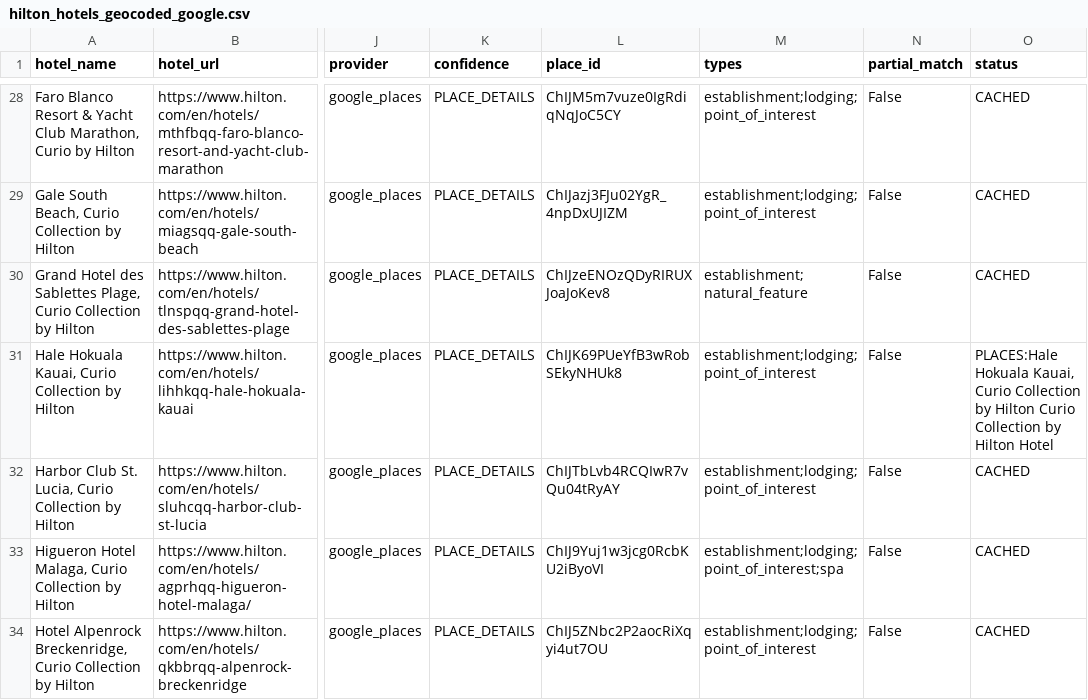
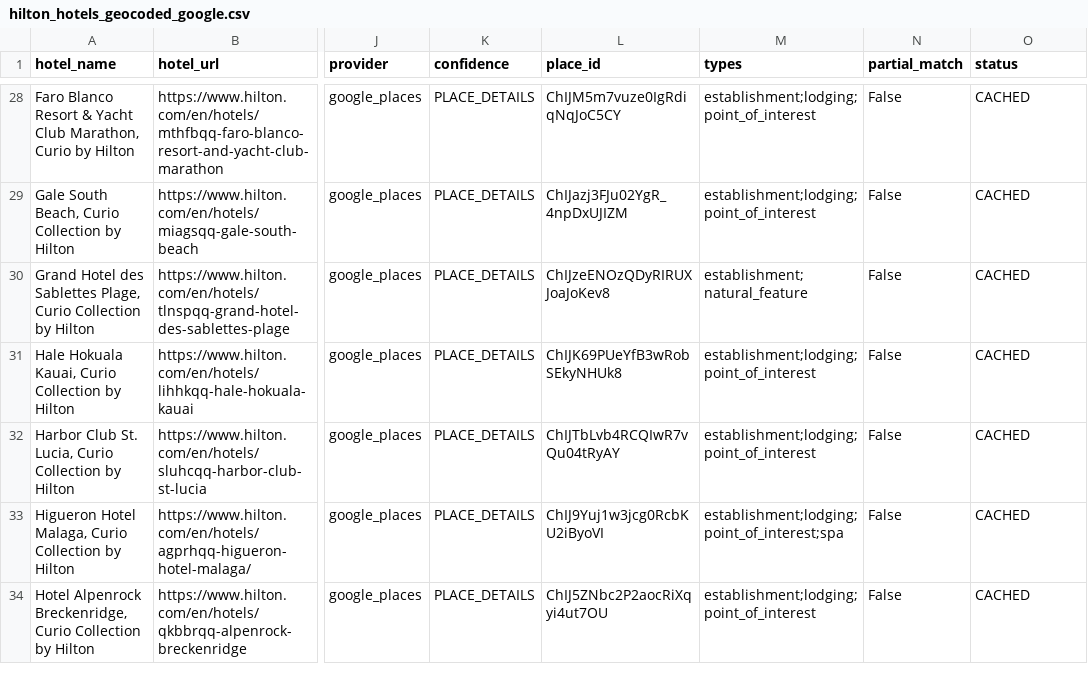
Before and after one commit to ZhengQ2/amex-hotel-credits, a CSV file: cache/hilton_hotels_geocoded_google.csv, drawn as a sheet; only a part is shown, gaps mark what is left out; the diff names each change by its address in the sheet, - before the commit and + after, or states it on an @@ line.

```diff
--- a/cache/hilton_hotels_geocoded_google.csv
+++ b/cache/hilton_hotels_geocoded_google.csv
-O31 (status): PLACES:Hale Hokuala Kauai, Curio Collection by Hilton Curio Collection by Hilton Hotel
+O31 (status): CACHED
```
